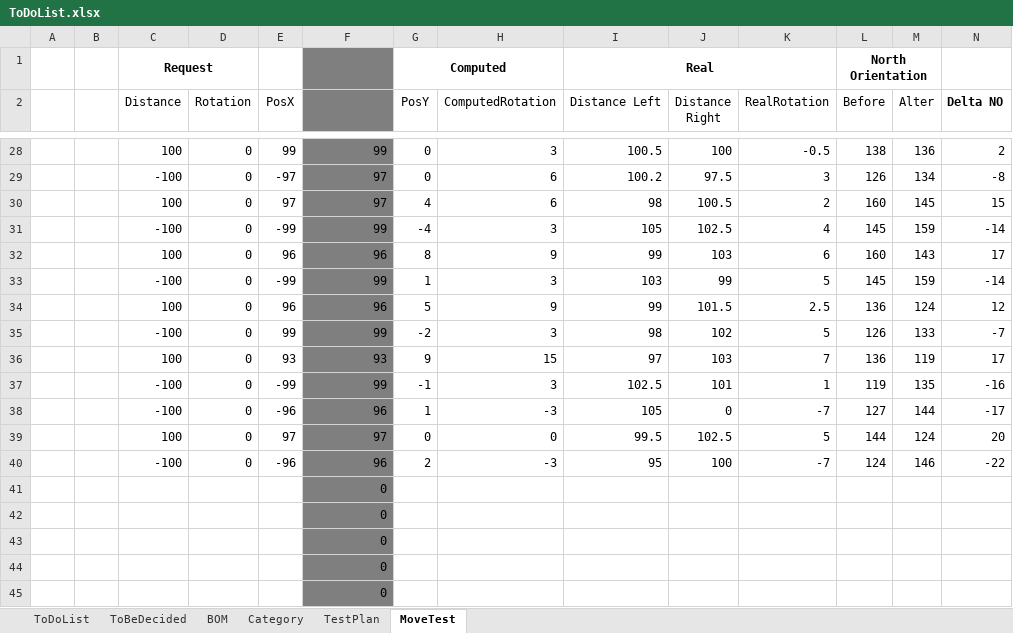
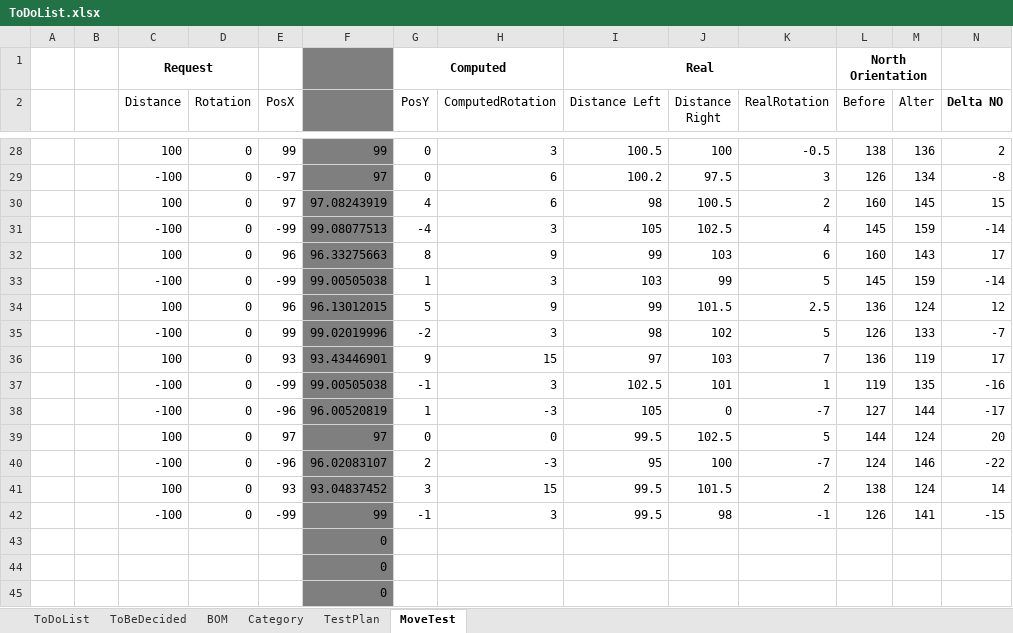
Before and after one commit to cuillerj/ApeRobot, an Excel workbook: ProjectPlan/ToDoList.xlsx, sheet MoveTest, drawn as a sheet; only a part is shown, gaps mark what is left out; values as stored, in another font and other column widths than the file's, no borders; charts and pictures not drawn; removed rows and columns are numbered as before the commit, all else as after; rows hold the shown columns only; the diff covers the shown part only; the diff names each change by its address in the sheet, - before the commit and + after, or states it on an @@ line.

```diff
--- a/ProjectPlan/ToDoList.xlsx (sheet MoveTest)
+++ b/ProjectPlan/ToDoList.xlsx (sheet MoveTest)
-F30: 97
+F30: 97.08243919
-F31: 99
+F31: 99.08077513
-F32: 96
+F32: 96.33275663
-F33: 99
+F33: 99.00505038
-F34: 96
+F34: 96.13012015
-F35: 99
+F35: 99.02019996
-F36: 93
+F36: 93.43446901
-F37: 99
+F37: 99.00505038
-F38: 96
+F38: 96.00520819
-F40: 96
+F40: 96.02083107
-row 41:  |  |  |  |  | 0
-row 42:  |  |  |  |  | 0
+row 41:  |  | 100 | 0 | 93 | 93.04837452 | 3 | 15 | 99.5 | 101.5 | 2 | 138 | 124 | 14
+row 42:  |  | -100 | 0 | -99 | 99 | -1 | 3 | 99.5 | 98 | -1 | 126 | 141 | -15
```
Also changed, not shown: 21 edited cells elsewhere in this sheet, formulas that keep their value, charts or pictures, 1 other file.
